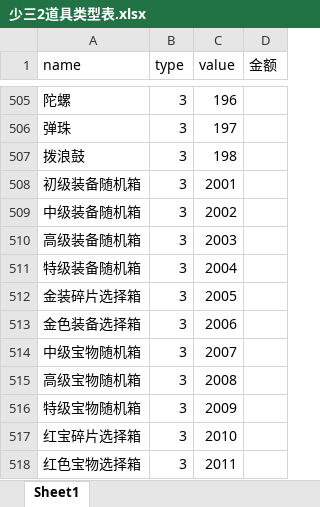
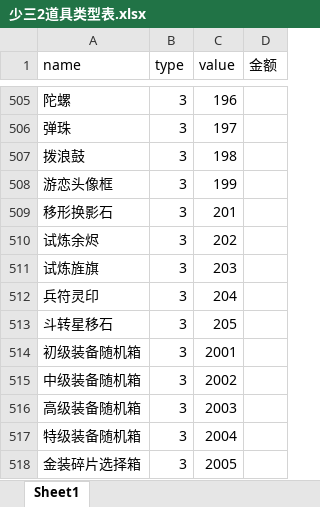
Before and after one commit to jackiejen1/RobotizationTest, an Excel workbook: com/Tools/MyPoco/info_tab/少三2道具类型表.xlsx, sheet Sheet1, drawn as a sheet; only a part is shown, gaps mark what is left out; the shorter side is filled out with more unchanged rows; values as stored, in another font and other column widths than the file's, no borders; the diff names each change by its address in the sheet, - before the commit and + after, or states it on an @@ line.

```diff
--- a/com/Tools/MyPoco/info_tab/少三2道具类型表.xlsx (sheet Sheet1)
+++ b/com/Tools/MyPoco/info_tab/少三2道具类型表.xlsx (sheet Sheet1)
+row 508: 游恋头像框 | 3 | 199
+row 509: 移形换影石 | 3 | 201
+row 510: 试炼余烬 | 3 | 202
+row 511: 试炼旌旗 | 3 | 203
+row 512: 兵符灵印 | 3 | 204
+row 513: 斗转星移石 | 3 | 205
```
Also changed, not shown: 9 other files.
